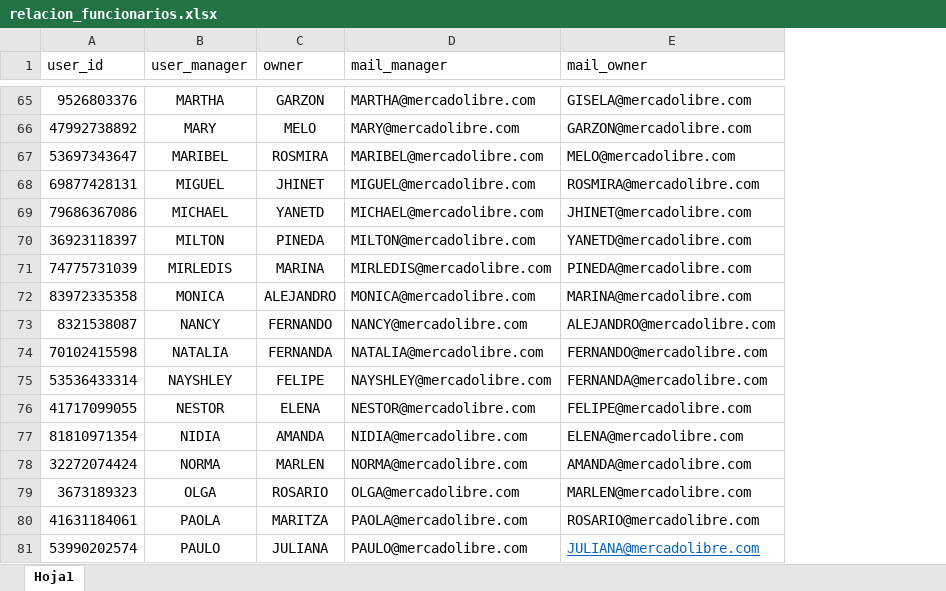
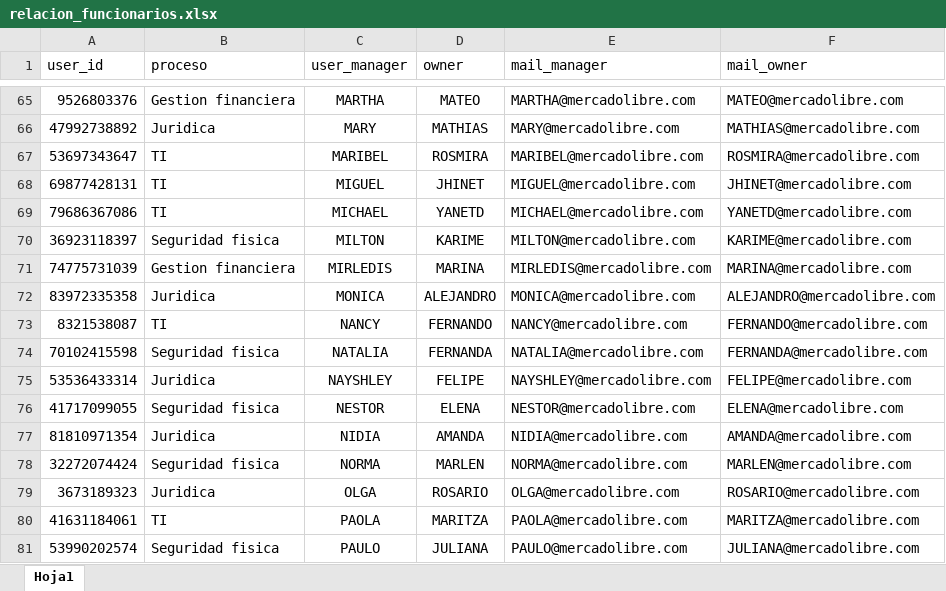
Before and after one commit to carlasa1608/Challenge, an Excel workbook: relacion_funcionarios.xlsx, sheet Hoja1, drawn as a sheet; only a part is shown, gaps mark what is left out; values as stored, in another font and other column widths than the file's, no borders; addresses are those after the commit; the diff covers the shown part only; the diff names each change by its address in the sheet, - before the commit and + after, or states it on an @@ line.

```diff
--- a/relacion_funcionarios.xlsx (sheet Hoja1)
+++ b/relacion_funcionarios.xlsx (sheet Hoja1)
+column B (proceso), rows 65-81: Gestion financiera | Juridica | TI | TI | TI | Seguridad fisica | Gestion financiera | Juridica | TI | Seguridad fisica | Juridica | Seguridad fisica | Juridica | Seguridad fisica | Juridica | TI | Seguridad fisica
-D65 (owner): GARZON
+D65 (owner): MATEO
-F65 (mail_owner): GISELA@mercadolibre.com
+F65 (mail_owner): MATEO@mercadolibre.com
-D66 (owner): MELO
+D66 (owner): MATHIAS
-F66 (mail_owner): GARZON@mercadolibre.com
+F66 (mail_owner): MATHIAS@mercadolibre.com
-F67 (mail_owner): MELO@mercadolibre.com
+F67 (mail_owner): ROSMIRA@mercadolibre.com
-F68 (mail_owner): ROSMIRA@mercadolibre.com
+F68 (mail_owner): JHINET@mercadolibre.com
-F69 (mail_owner): JHINET@mercadolibre.com
+F69 (mail_owner): YANETD@mercadolibre.com
-D70 (owner): PINEDA
+D70 (owner): KARIME
-F70 (mail_owner): YANETD@mercadolibre.com
+F70 (mail_owner): KARIME@mercadolibre.com
-F71 (mail_owner): PINEDA@mercadolibre.com
+F71 (mail_owner): MARINA@mercadolibre.com
-F72 (mail_owner): MARINA@mercadolibre.com
+F72 (mail_owner): ALEJANDRO@mercadolibre.com
-F73 (mail_owner): ALEJANDRO@mercadolibre.com
+F73 (mail_owner): FERNANDO@mercadolibre.com
-F74 (mail_owner): FERNANDO@mercadolibre.com
+F74 (mail_owner): FERNANDA@mercadolibre.com
-F75 (mail_owner): FERNANDA@mercadolibre.com
+F75 (mail_owner): FELIPE@mercadolibre.com
-F76 (mail_owner): FELIPE@mercadolibre.com
+F76 (mail_owner): ELENA@mercadolibre.com
-F77 (mail_owner): ELENA@mercadolibre.com
+F77 (mail_owner): AMANDA@mercadolibre.com
-F78 (mail_owner): AMANDA@mercadolibre.com
+F78 (mail_owner): MARLEN@mercadolibre.com
-F79 (mail_owner): MARLEN@mercadolibre.com
+F79 (mail_owner): ROSARIO@mercadolibre.com
-F80 (mail_owner): ROSARIO@mercadolibre.com
+F80 (mail_owner): MARITZA@mercadolibre.com
@@ F81 underline: on → off, text colour: #0563C1 → black @@
```
Also changed, not shown: 47 edited cells and cell formats elsewhere in this sheet, 11 other files.
